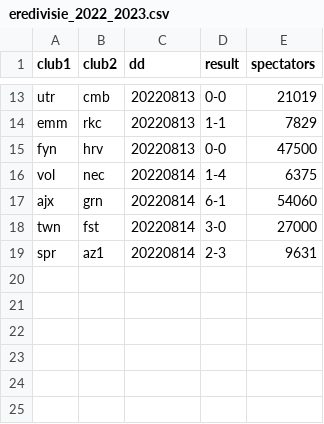
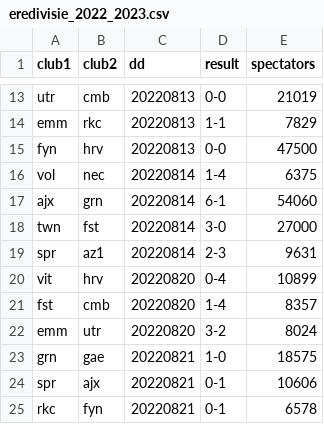
Before and after one commit to epsig/shob, a CSV file: data/sport/eredivisie/eredivisie_2022_2023.csv, drawn as a sheet; only a part is shown, gaps mark what is left out; the diff names each change by its address in the sheet, - before the commit and + after, or states it on an @@ line.

Commit message:
#51 add results round 3 Eredivisie

```diff
--- a/data/sport/eredivisie/eredivisie_2022_2023.csv
+++ b/data/sport/eredivisie/eredivisie_2022_2023.csv
+row 20: vit | hrv | 20220820 | 0-4 | 10899
+row 21: fst | cmb | 20220820 | 1-4 | 8357
+row 22: emm | utr | 20220820 | 3-2 | 8024
+row 23: grn | gae | 20220821 | 1-0 | 18575
+row 24: spr | ajx | 20220821 | 0-1 | 10606
+row 25: rkc | fyn | 20220821 | 0-1 | 6578
```
Also changed, not shown: 8 other files.
